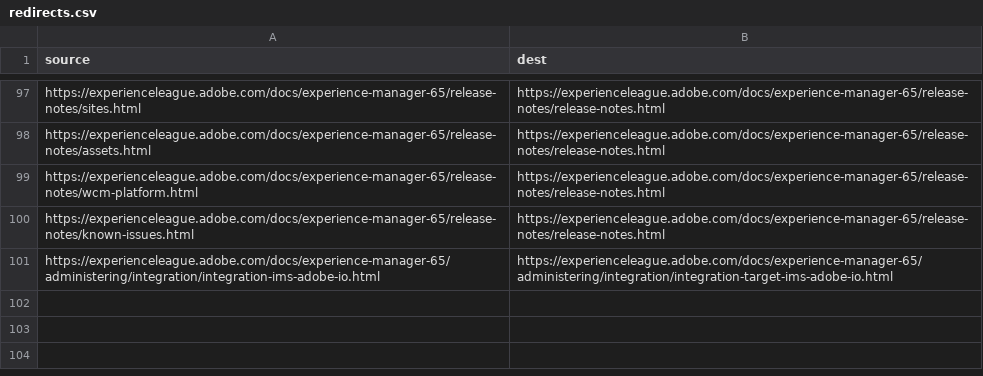
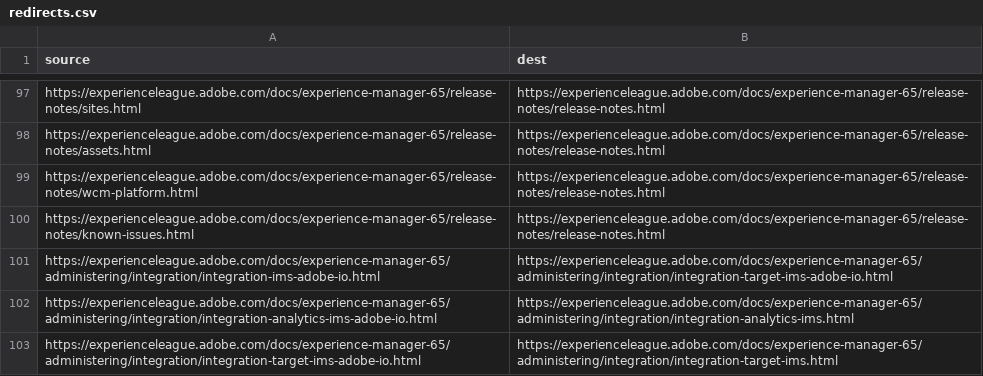
Before and after one commit to AdobeDocs/experience-manager-65.pt-BR, a CSV file: redirects.csv, drawn as a sheet; only a part is shown, gaps mark what is left out.

Commit message:
Synced non localizable files from repo .

```diff
--- a/redirects.csv
+++ b/redirects.csv
@@ -101 +101,3 @@ https://experienceleague.adobe.com/docs/experience-manager-65/release-notes/know
 https://experienceleague.adobe.com/docs/experience-manager-65/administering/integration/integration-ims-adobe-io.html,https://experienceleague.adobe.com/docs/experience-manager-65/administering/integration/integration-target-ims-adobe-io.html
+https://experienceleague.adobe.com/docs/experience-manager-65/administering/integration/integration-analytics-ims-adobe-io.html,https://experienceleague.adobe.com/docs/experience-manager-65/administering/integration/integration-analytics-ims.html
+https://experienceleague.adobe.com/docs/experience-manager-65/administering/integration/integration-target-ims-adobe-io.html,https://experienceleague.adobe.com/docs/experience-manager-65/administering/integration/integration-target-ims.html
```
